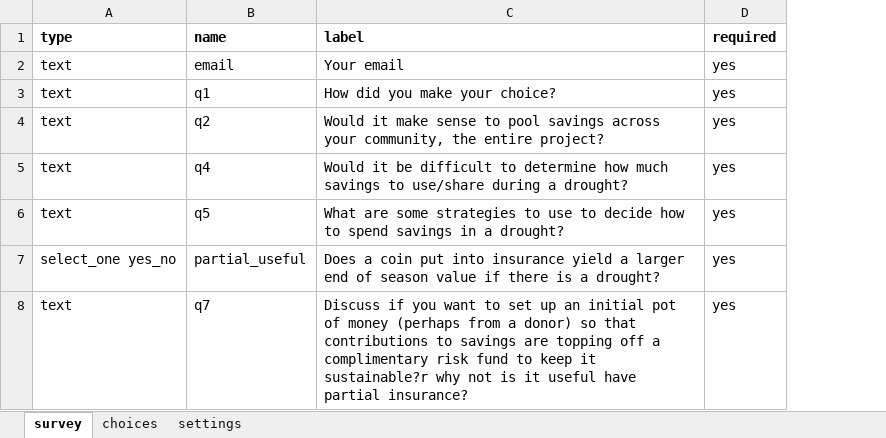
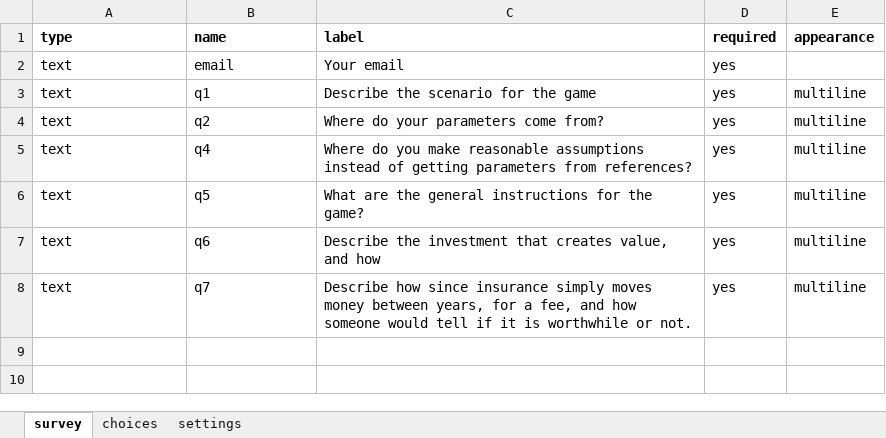
Before and after one commit to DOsgoodCU/whatsthepointgameinteractive, an Excel workbook: koboforms/section9.xlsx, sheet survey, drawn as a sheet; values as stored, in another font and other column widths than the file's, no borders; removed rows and columns are numbered as before the commit, all else as after; the diff names each change by its address in the sheet, - before the commit and + after, or states it on an @@ line.

```diff
--- a/koboforms/section9.xlsx (sheet survey)
+++ b/koboforms/section9.xlsx (sheet survey)
+column E (appearance), rows 3-6: all multiline; row 8: multiline
-C3 (label): How did you make your choice?
+C3 (label): Describe the scenario for the game
-C4 (label): Would it make sense to pool savings across your community, the entire project?
+C4 (label): Where do your parameters come from?
-C5 (label): Would it be difficult to determine how much savings to use/share during a drought?
+C5 (label): Where do you make reasonable assumptions instead of getting parameters from references?
-C6 (label): What are some strategies to use to decide how to spend savings in a drought?
+C6 (label): What are the general instructions for the game?
-row 7: select_one yes_no | partial_useful | Does a coin put into insurance yield a larger end of season value if there is a drought? | yes
+row 7: text | q6 | Describe the investment that creates value, and how | yes | multiline
-C8 (label): Discuss if you want to set up an initial pot of money (perhaps from a donor) so that contributions to savings are topping off a complimentary risk fund to keep it sustainable?r why not is it useful have partial insurance?
+C8 (label): Describe how since insurance simply moves money between years, for a fee, and how someone would tell if it is worthwhile or not.
```
Also changed, not shown: sheet settings, koboforms/section8.xlsx, 34 other files.
